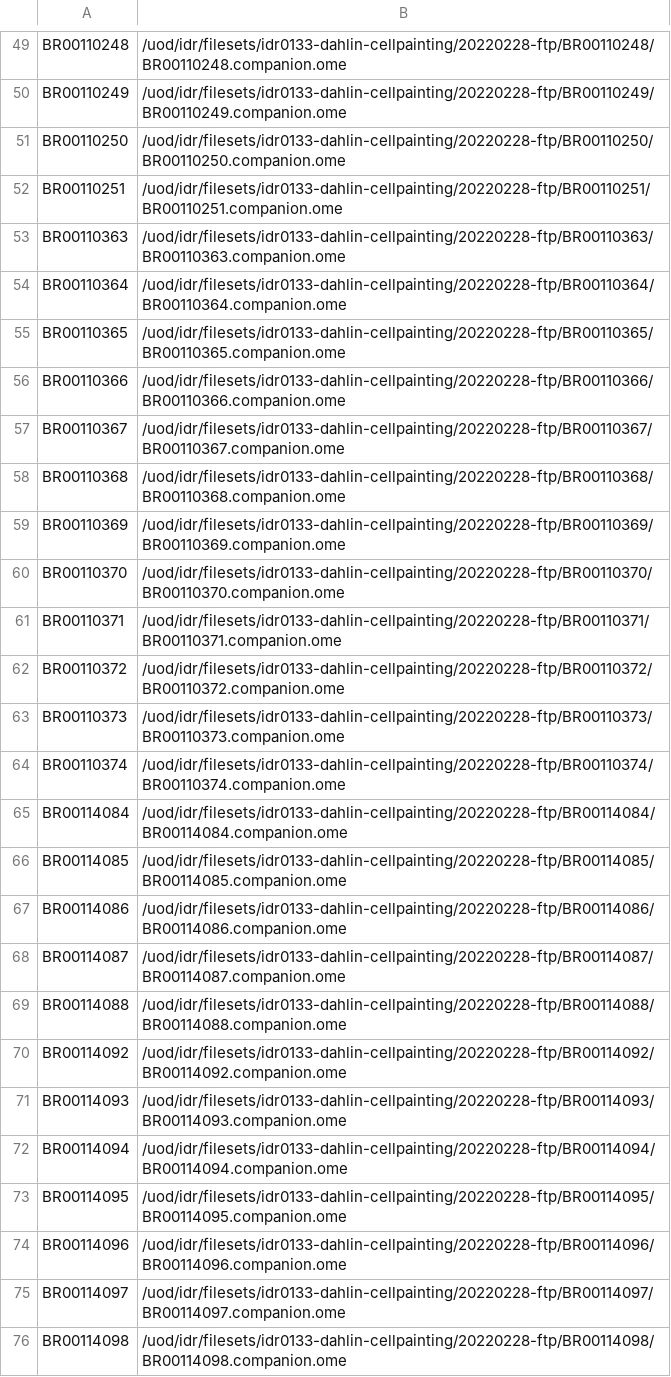
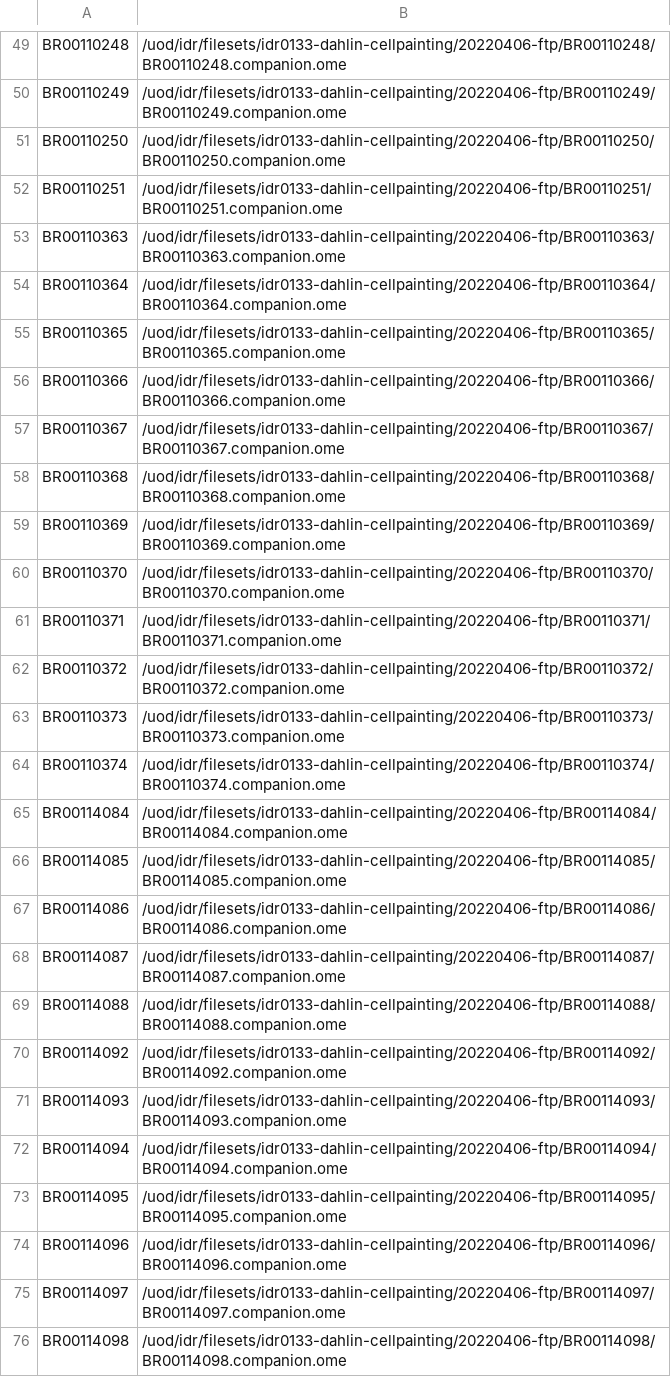
Before and after one commit to IDR/idr0133-dahlin-cellpainting, a TSV file: screenA/idr0133-screenA-plates.tsv, drawn as a sheet; only a part is shown, gaps mark what is left out; the diff covers the shown part only; the diff names each change by its address in the sheet, - before the commit and + after, or states it on an @@ line.

```diff
--- a/screenA/idr0133-screenA-plates.tsv
+++ b/screenA/idr0133-screenA-plates.tsv
-B49: /uod/idr/filesets/idr0133-dahlin-cellpainting/20220228-ftp/BR00110248/BR00110248.companion.ome
+B49: /uod/idr/filesets/idr0133-dahlin-cellpainting/20220406-ftp/BR00110248/BR00110248.companion.ome
-B50: /uod/idr/filesets/idr0133-dahlin-cellpainting/20220228-ftp/BR00110249/BR00110249.companion.ome
+B50: /uod/idr/filesets/idr0133-dahlin-cellpainting/20220406-ftp/BR00110249/BR00110249.companion.ome
-B51: /uod/idr/filesets/idr0133-dahlin-cellpainting/20220228-ftp/BR00110250/BR00110250.companion.ome
+B51: /uod/idr/filesets/idr0133-dahlin-cellpainting/20220406-ftp/BR00110250/BR00110250.companion.ome
-B52: /uod/idr/filesets/idr0133-dahlin-cellpainting/20220228-ftp/BR00110251/BR00110251.companion.ome
+B52: /uod/idr/filesets/idr0133-dahlin-cellpainting/20220406-ftp/BR00110251/BR00110251.companion.ome
-B53: /uod/idr/filesets/idr0133-dahlin-cellpainting/20220228-ftp/BR00110363/BR00110363.companion.ome
+B53: /uod/idr/filesets/idr0133-dahlin-cellpainting/20220406-ftp/BR00110363/BR00110363.companion.ome
-B54: /uod/idr/filesets/idr0133-dahlin-cellpainting/20220228-ftp/BR00110364/BR00110364.companion.ome
+B54: /uod/idr/filesets/idr0133-dahlin-cellpainting/20220406-ftp/BR00110364/BR00110364.companion.ome
-B55: /uod/idr/filesets/idr0133-dahlin-cellpainting/20220228-ftp/BR00110365/BR00110365.companion.ome
+B55: /uod/idr/filesets/idr0133-dahlin-cellpainting/20220406-ftp/BR00110365/BR00110365.companion.ome
-B56: /uod/idr/filesets/idr0133-dahlin-cellpainting/20220228-ftp/BR00110366/BR00110366.companion.ome
+B56: /uod/idr/filesets/idr0133-dahlin-cellpainting/20220406-ftp/BR00110366/BR00110366.companion.ome
-B57: /uod/idr/filesets/idr0133-dahlin-cellpainting/20220228-ftp/BR00110367/BR00110367.companion.ome
+B57: /uod/idr/filesets/idr0133-dahlin-cellpainting/20220406-ftp/BR00110367/BR00110367.companion.ome
-B58: /uod/idr/filesets/idr0133-dahlin-cellpainting/20220228-ftp/BR00110368/BR00110368.companion.ome
+B58: /uod/idr/filesets/idr0133-dahlin-cellpainting/20220406-ftp/BR00110368/BR00110368.companion.ome
-B59: /uod/idr/filesets/idr0133-dahlin-cellpainting/20220228-ftp/BR00110369/BR00110369.companion.ome
+B59: /uod/idr/filesets/idr0133-dahlin-cellpainting/20220406-ftp/BR00110369/BR00110369.companion.ome
-B60: /uod/idr/filesets/idr0133-dahlin-cellpainting/20220228-ftp/BR00110370/BR00110370.companion.ome
+B60: /uod/idr/filesets/idr0133-dahlin-cellpainting/20220406-ftp/BR00110370/BR00110370.companion.ome
-B61: /uod/idr/filesets/idr0133-dahlin-cellpainting/20220228-ftp/BR00110371/BR00110371.companion.ome
+B61: /uod/idr/filesets/idr0133-dahlin-cellpainting/20220406-ftp/BR00110371/BR00110371.companion.ome
-B62: /uod/idr/filesets/idr0133-dahlin-cellpainting/20220228-ftp/BR00110372/BR00110372.companion.ome
+B62: /uod/idr/filesets/idr0133-dahlin-cellpainting/20220406-ftp/BR00110372/BR00110372.companion.ome
-B63: /uod/idr/filesets/idr0133-dahlin-cellpainting/20220228-ftp/BR00110373/BR00110373.companion.ome
+B63: /uod/idr/filesets/idr0133-dahlin-cellpainting/20220406-ftp/BR00110373/BR00110373.companion.ome
-B64: /uod/idr/filesets/idr0133-dahlin-cellpainting/20220228-ftp/BR00110374/BR00110374.companion.ome
+B64: /uod/idr/filesets/idr0133-dahlin-cellpainting/20220406-ftp/BR00110374/BR00110374.companion.ome
-B65: /uod/idr/filesets/idr0133-dahlin-cellpainting/20220228-ftp/BR00114084/BR00114084.companion.ome
+B65: /uod/idr/filesets/idr0133-dahlin-cellpainting/20220406-ftp/BR00114084/BR00114084.companion.ome
-B66: /uod/idr/filesets/idr0133-dahlin-cellpainting/20220228-ftp/BR00114085/BR00114085.companion.ome
+B66: /uod/idr/filesets/idr0133-dahlin-cellpainting/20220406-ftp/BR00114085/BR00114085.companion.ome
-B67: /uod/idr/filesets/idr0133-dahlin-cellpainting/20220228-ftp/BR00114086/BR00114086.companion.ome
+B67: /uod/idr/filesets/idr0133-dahlin-cellpainting/20220406-ftp/BR00114086/BR00114086.companion.ome
-B68: /uod/idr/filesets/idr0133-dahlin-cellpainting/20220228-ftp/BR00114087/BR00114087.companion.ome
+B68: /uod/idr/filesets/idr0133-dahlin-cellpainting/20220406-ftp/BR00114087/BR00114087.companion.ome
-B69: /uod/idr/filesets/idr0133-dahlin-cellpainting/20220228-ftp/BR00114088/BR00114088.companion.ome
+B69: /uod/idr/filesets/idr0133-dahlin-cellpainting/20220406-ftp/BR00114088/BR00114088.companion.ome
-B70: /uod/idr/filesets/idr0133-dahlin-cellpainting/20220228-ftp/BR00114092/BR00114092.companion.ome
+B70: /uod/idr/filesets/idr0133-dahlin-cellpainting/20220406-ftp/BR00114092/BR00114092.companion.ome
-B71: /uod/idr/filesets/idr0133-dahlin-cellpainting/20220228-ftp/BR00114093/BR00114093.companion.ome
+B71: /uod/idr/filesets/idr0133-dahlin-cellpainting/20220406-ftp/BR00114093/BR00114093.companion.ome
-B72: /uod/idr/filesets/idr0133-dahlin-cellpainting/20220228-ftp/BR00114094/BR00114094.companion.ome
+B72: /uod/idr/filesets/idr0133-dahlin-cellpainting/20220406-ftp/BR00114094/BR00114094.companion.ome
-B73: /uod/idr/filesets/idr0133-dahlin-cellpainting/20220228-ftp/BR00114095/BR00114095.companion.ome
+B73: /uod/idr/filesets/idr0133-dahlin-cellpainting/20220406-ftp/BR00114095/BR00114095.companion.ome
-B74: /uod/idr/filesets/idr0133-dahlin-cellpainting/20220228-ftp/BR00114096/BR00114096.companion.ome
+B74: /uod/idr/filesets/idr0133-dahlin-cellpainting/20220406-ftp/BR00114096/BR00114096.companion.ome
-B75: /uod/idr/filesets/idr0133-dahlin-cellpainting/20220228-ftp/BR00114097/BR00114097.companion.ome
+B75: /uod/idr/filesets/idr0133-dahlin-cellpainting/20220406-ftp/BR00114097/BR00114097.companion.ome
-B76: /uod/idr/filesets/idr0133-dahlin-cellpainting/20220228-ftp/BR00114098/BR00114098.companion.ome
+B76: /uod/idr/filesets/idr0133-dahlin-cellpainting/20220406-ftp/BR00114098/BR00114098.companion.ome
```
Also changed, not shown: 36 edited cells elsewhere in this file.
